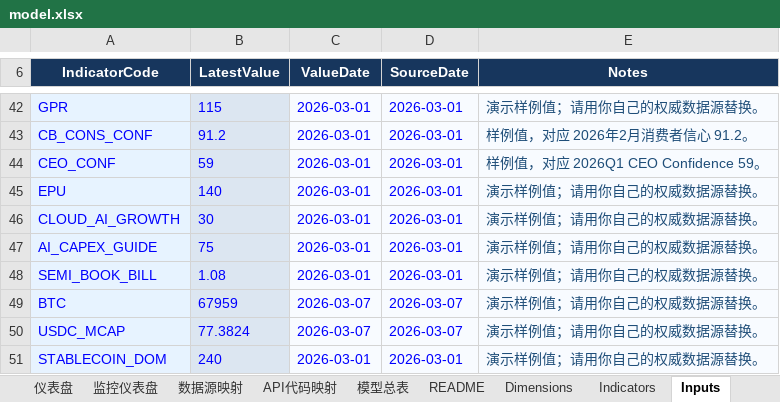
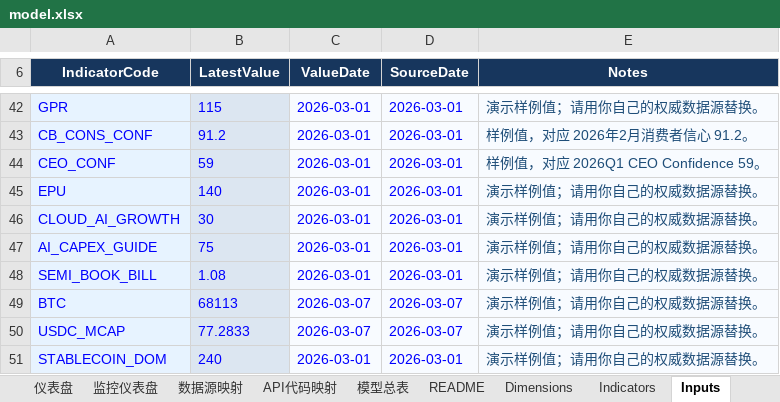
Before and after one commit to Joeyxia/MacoEcoReport, an Excel workbook: model.xlsx, sheet Inputs, drawn as a sheet; only a part is shown, gaps mark what is left out; values as stored, in another font and other column widths than the file's, no borders; the diff names each change by its address in the sheet, - before the commit and + after, or states it on an @@ line.

```diff
--- a/model.xlsx (sheet Inputs)
+++ b/model.xlsx (sheet Inputs)
-B49 (LatestValue): 67959
+B49 (LatestValue): 68113
-B50 (LatestValue): 77.3824
+B50 (LatestValue): 77.2833
```
Also changed, not shown: 7 other files.
